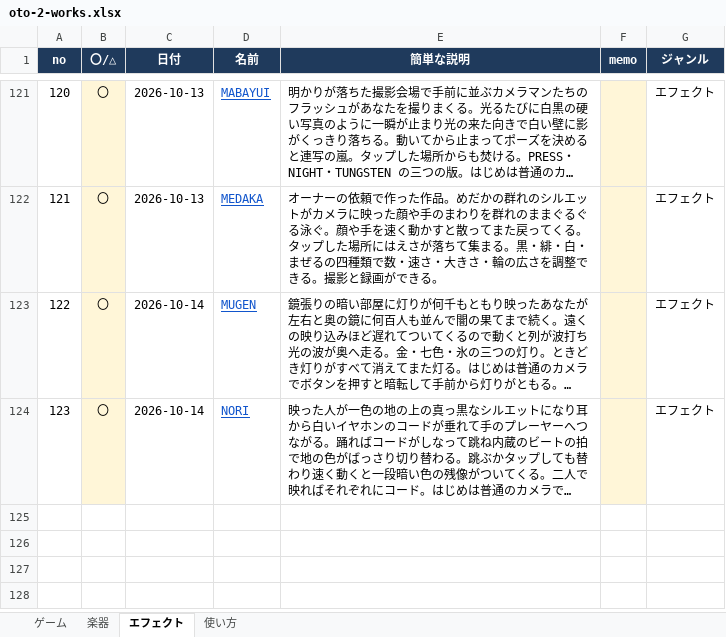
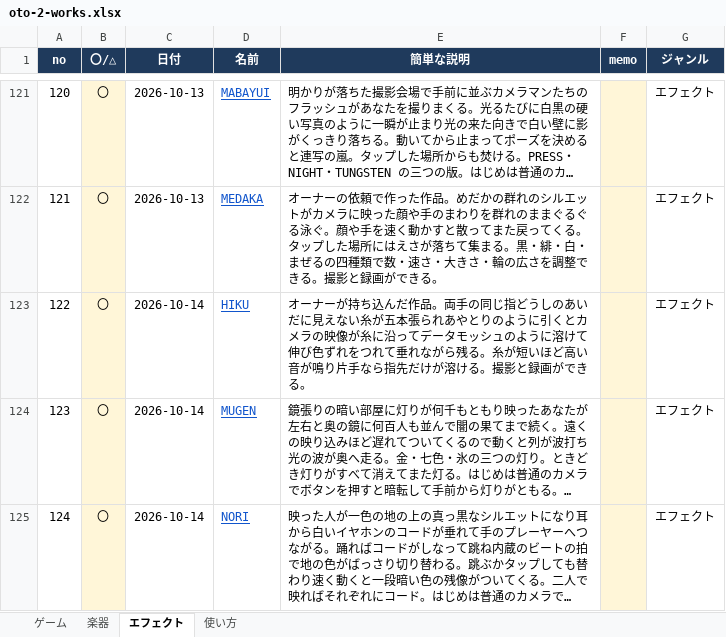
Before and after one commit to apaapaapaapaapa2006-source/oto-2, an Excel workbook: oto-2-works.xlsx, sheet エフェクト, drawn as a sheet; only a part is shown, gaps mark what is left out; long unchanged cells end in …; values as stored, in another font and other column widths than the file's, no borders; addresses are those after the commit; the diff names each change by its address in the sheet, - before the commit and + after, or states it on an @@ line.

```diff
--- a/oto-2-works.xlsx (sheet エフェクト)
+++ b/oto-2-works.xlsx (sheet エフェクト)
+row 123: 122 | 〇 | 2026-10-14 | HIKU | オーナーが持ち込んだ作品。両手の同じ指どうしのあいだに見えない糸が五本張られあやとりのように引くとカメラの映像が糸に沿ってデータモッシュのように溶けて伸び色ずれをつれて垂れながら残る。糸が短いほど高い音が鳴り片手なら指先だけが溶ける。撮影と録画ができる。 |  | エフェクト
@@ column A (no) renumbered from row 124 down @@
```
Also changed, not shown: sheet 使い方, 4 other files.
